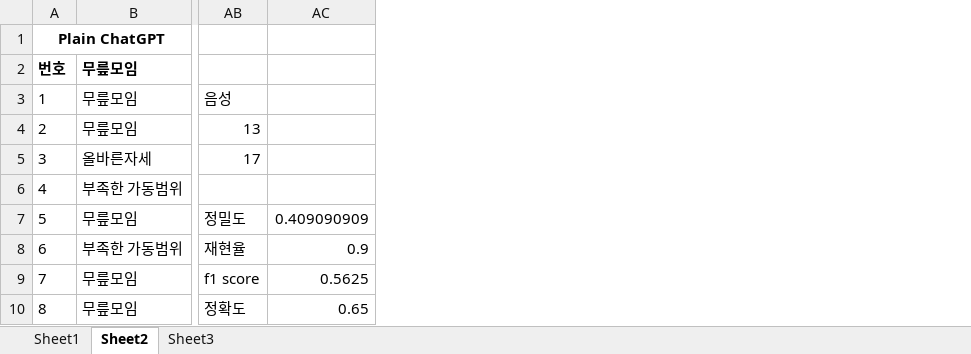
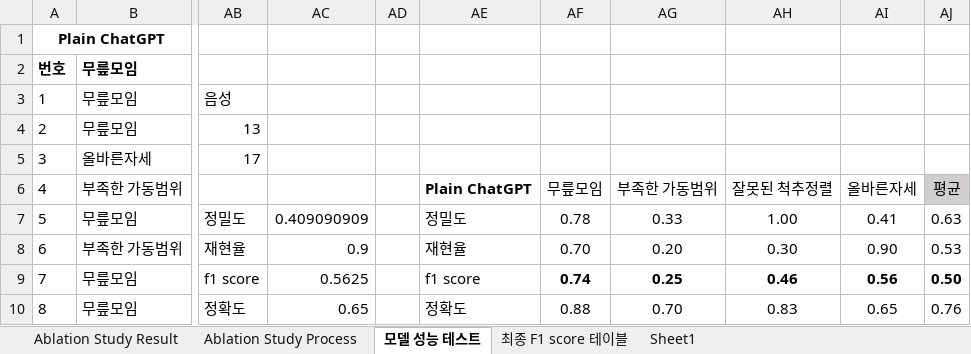
Before and after one commit to ZANDHIFORCE/AITrainer, an Excel workbook: Model_evaluation_result.xlsx, sheet 모델 성능 테스트, drawn as a sheet; only a part is shown, gaps mark what is left out; values as stored, in another font and other column widths than the file's, no borders; the diff names each change by its address in the sheet, - before the commit and + after, or states it on an @@ line.

```diff
--- a/Model_evaluation_result.xlsx (sheet 모델 성능 테스트)
+++ b/Model_evaluation_result.xlsx (sheet 모델 성능 테스트)
-sheet tab: Sheet2
+sheet tab: 모델 성능 테스트
-sheet tab: Sheet3
+sheet tab: Ablation Study Process
+sheet tab: Ablation Study Result
+sheet tab: 최종 F1 score 테이블
@@ sheet tab order changed: Ablation Study Result | Ablation Study Process | 모델 성능 테스트 | 최종 F1 score 테이블 | Sheet1 @@
+column AD, empty
+column AE, rows 6-10: Plain ChatGPT | 정밀도 | 재현율 | f1 score | 정확도
+column AF, rows 6-10: 무릎모임 | 0.78 | 0.70 | 0.74 | 0.88
+column AG, rows 6-10: 부족한 가동범위 | 0.33 | 0.20 | 0.25 | 0.70
+column AH, rows 6-10: 잘못된 척추정렬 | 1.00 | 0.30 | 0.46 | 0.83
+column AI, rows 6-10: 올바른자세 | 0.41 | 0.90 | 0.56 | 0.65
+column AJ, rows 6-10: 평균 | 0.63 | 0.53 | 0.50 | 0.76
```
Also changed, not shown: sheet Sheet1, sheet Ablation Study Process, 2 other files.
